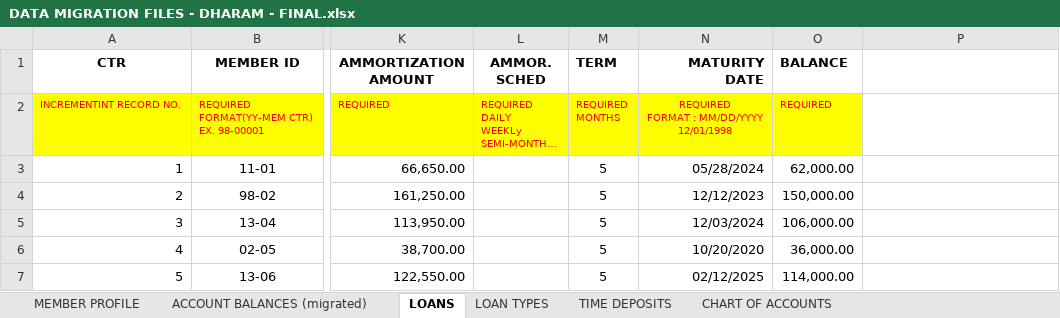
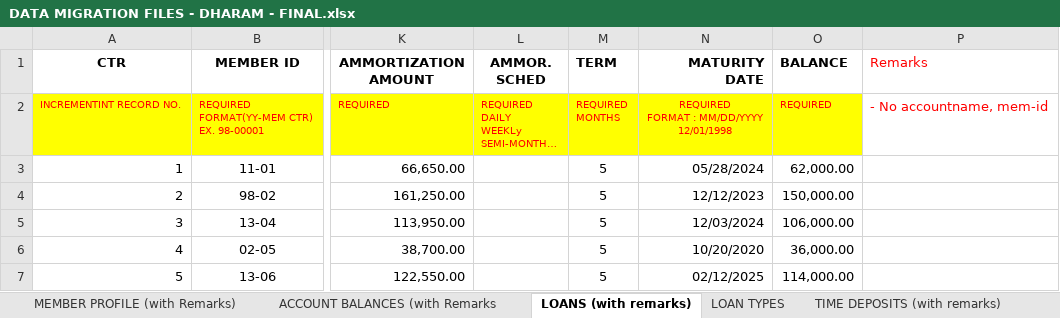
Before and after one commit to charlie0027/screenshots_project, an Excel workbook: data migrations/DATA MIGRATION FILES - DHARAM - FINAL.xlsx, sheet LOANS (with remarks), drawn as a sheet; only a part is shown, gaps mark what is left out; long unchanged cells end in …; values as stored, in another font and other column widths than the file's, no borders; the diff names each change by its address in the sheet, - before the commit and + after, or states it on an @@ line.

Commit message:
added additional remarks needs to be filled up

```diff
--- a/data migrations/DATA MIGRATION FILES - DHARAM - FINAL.xlsx (sheet LOANS (with remarks))
+++ b/data migrations/DATA MIGRATION FILES - DHARAM - FINAL.xlsx (sheet LOANS (with remarks))
-sheet tab: MEMBER PROFILE
+sheet tab: MEMBER PROFILE (with Remarks)
-sheet tab: ACCOUNT BALANCES (migrated)
+sheet tab: ACCOUNT BALANCES (with Remarks
-sheet tab: LOANS
+sheet tab: LOANS (with remarks)
-sheet tab: TIME DEPOSITS
+sheet tab: TIME DEPOSITS (with remarks)
-P1: (empty)
+P1: Remarks
-P2 (Remarks): (empty)
+P2 (Remarks): - No accountname, mem-id
```
Also changed, not shown: sheet MEMBER PROFILE (with Remarks), sheet ACCOUNT BALANCES (with Remarks, sheet TIME DEPOSITS (with remarks), formulas that keep their value.
